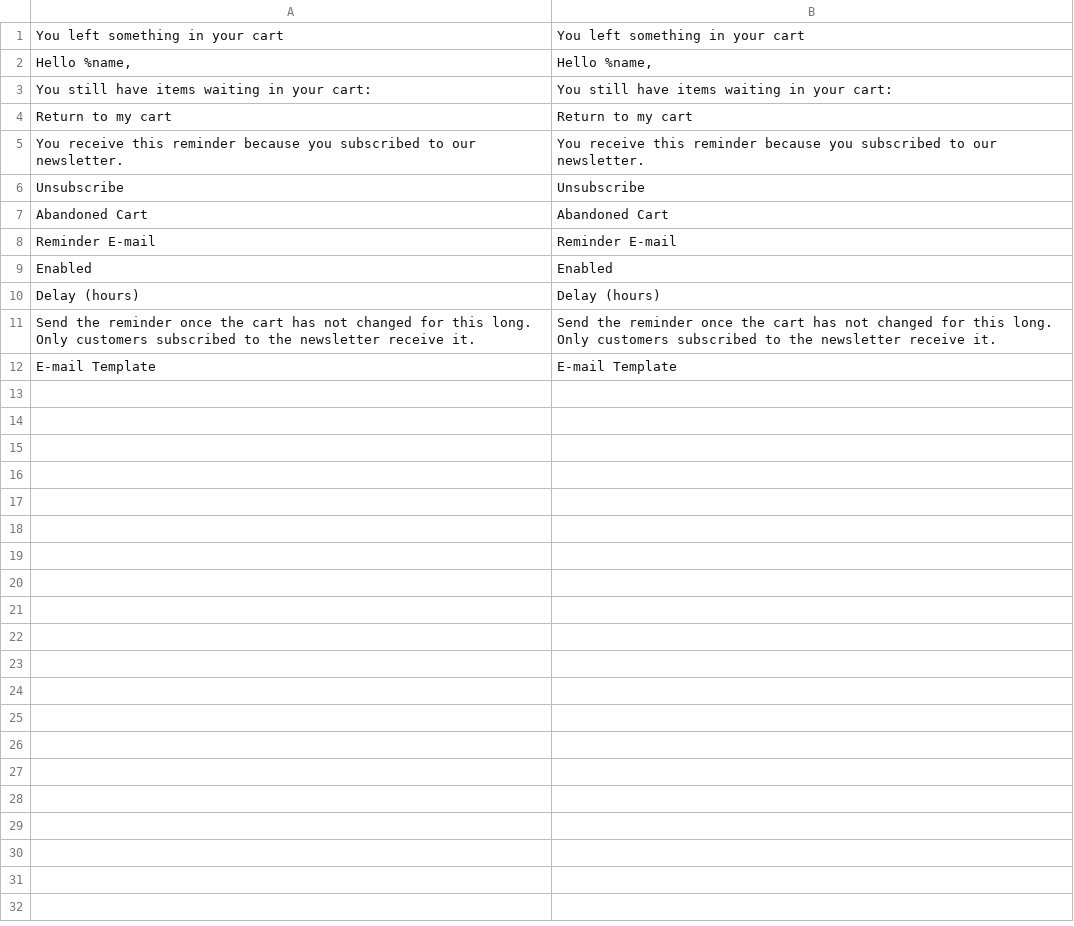
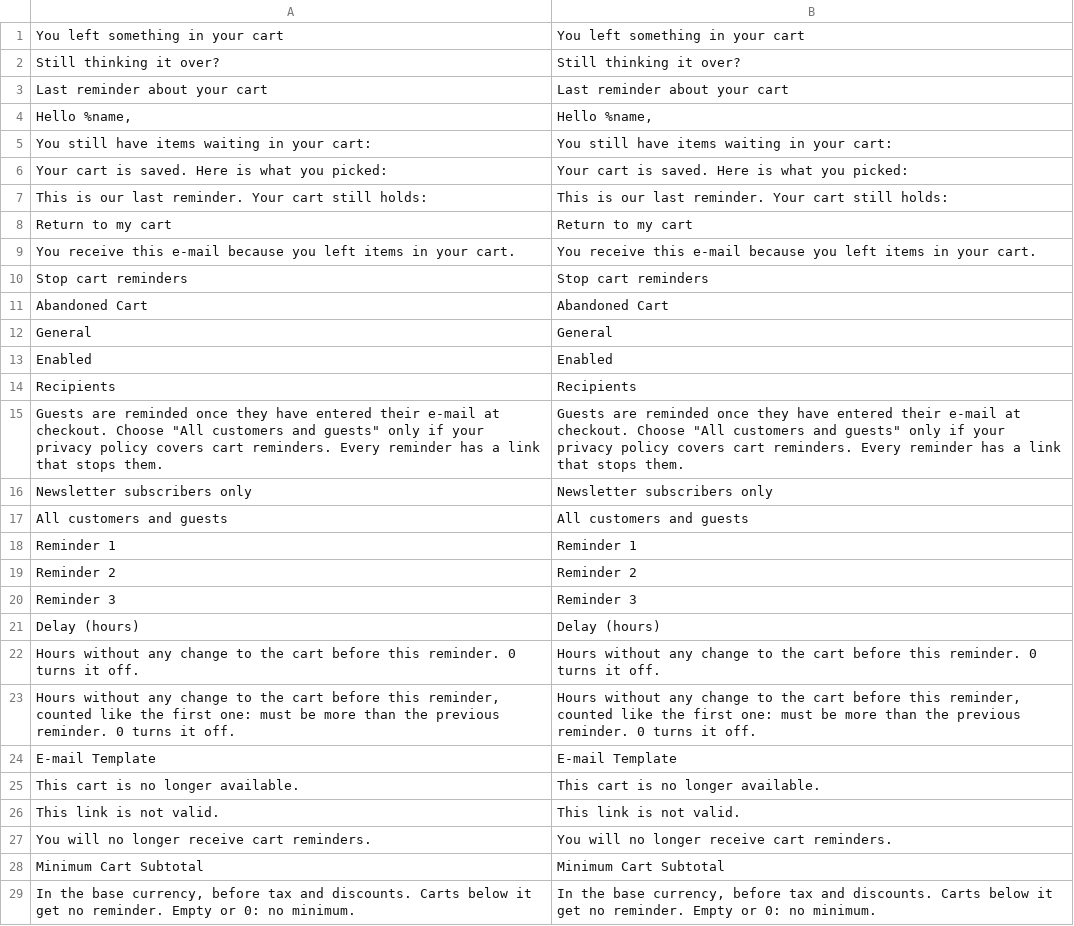
Before and after one commit to mage-os-lab/module-abandoned-cart, a CSV file: i18n/en_US.csv, drawn as a sheet; only a part is shown; the diff covers the shown part only.

```diff
--- a/i18n/en_US.csv
+++ b/i18n/en_US.csv
@@ -2 +2,3 @@
+Still thinking it over?,Still thinking it over?
+Last reminder about your cart,Last reminder about your cart
 "Hello %name,","Hello %name,"
@@ -3,0 +6,2 @@
+Your cart is saved. Here is what you picked:,Your cart is saved. Here is what you picked:
+This is our last reminder. Your cart still holds:,This is our last reminder. Your cart still holds:
@@ -5,2 +9,2 @@
-"You receive this reminder because you subscribed to our newsletter.","You receive this reminder because you subscribed to our newsletter."
-Unsubscribe,Unsubscribe
+You receive this e-mail because you left items in your cart.,You receive this e-mail because you left items in your cart.
+Stop cart reminders,Stop cart reminders
@@ -8,2 +12,9 @@ Unsubscribe,Unsubscribe
-"Reminder E-mail","Reminder E-mail"
+General,General
 Enabled,Enabled
+Recipients,Recipients
+"Guests are reminded once they have entered their e-mail at checkout. Choose ""All customers and guests"" only if your privacy policy covers cart reminders. Every reminder has a link that stops them.","Guests are reminded once they have entered their e-mail at checkout. Choose ""All customers and guests"" only if your privacy policy covers cart reminders. Every reminder has a link that stops them."
+Newsletter subscribers only,Newsletter subscribers only
+All customers and guests,All customers and guests
+Reminder 1,Reminder 1
+Reminder 2,Reminder 2
+Reminder 3,Reminder 3
@@ -11 +22,2 @@ Enabled,Enabled
-"Send the reminder once the cart has not changed for this long. Only customers subscribed to the newsletter receive it.","Send the reminder once the cart has not changed for this long. Only customers subscribed to the newsletter receive it."
+Hours without any change to the cart before this reminder. 0 turns it off.,Hours without any change to the cart before this reminder. 0 turns it off.
+"Hours without any change to the cart before this reminder, counted like the first one: must be more than the previous reminder. 0 turns it off.","Hours without any change to the cart before this reminder, counted like the first one: must be more than the previous reminder. 0 turns it off."
@@ -12,0 +25,5 @@ Enabled,Enabled
+This cart is no longer available.,This cart is no longer available.
+This link is not valid.,This link is not valid.
+You will no longer receive cart reminders.,You will no longer receive cart reminders.
+Minimum Cart Subtotal,Minimum Cart Subtotal
+"In the base currency, before tax and discounts. Carts below it get no reminder. Empty or 0: no minimum.","In the base currency, before tax and discounts. Carts below it get no reminder. Empty or 0: no minimum."
```
Also changed, not shown: 13 added rows elsewhere in this file, i18n/de_DE.csv, i18n/es_ES.csv, 35 other files.
